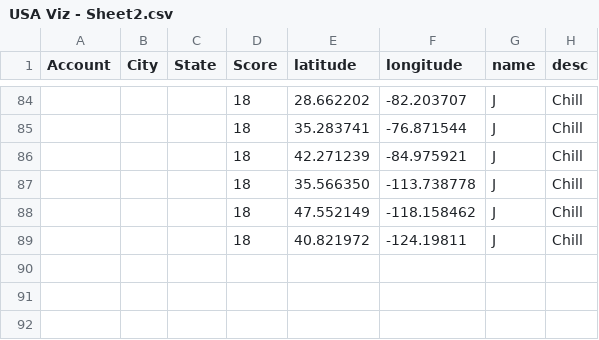
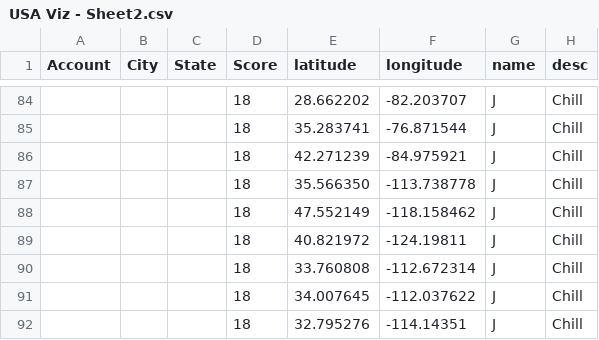
Before and after one commit to DanCTH/CipherHealth-Our-Hospitals-Map, a CSV file: USA Viz - Sheet2.csv, drawn as a sheet; only a part is shown, gaps mark what is left out; the diff names each change by its address in the sheet, - before the commit and + after, or states it on an @@ line.

Commit message:
Update USA Viz - Sheet2.csv

```diff
--- a/USA Viz - Sheet2.csv
+++ b/USA Viz - Sheet2.csv
+row 90:  |  |  | 18 | 33.760808 | -112.672314 | J | Chill
+row 91:  |  |  | 18 | 34.007645 | -112.037622 | J | Chill
+row 92:  |  |  | 18 | 32.795276 | -114.14351 | J | Chill
```
